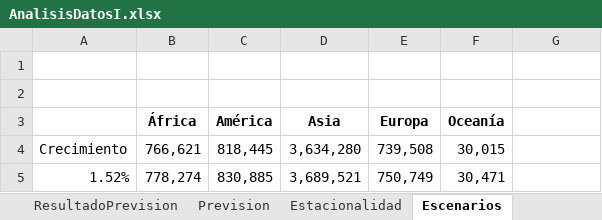
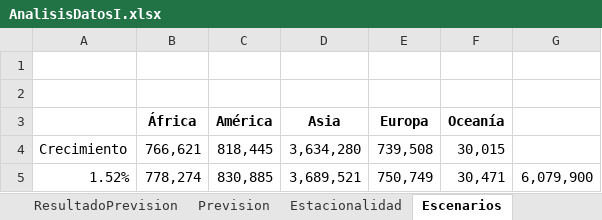
Before and after one commit to fcharte/MAExcel2016, an Excel workbook: 05/AnalisisDatosI.xlsx, sheet Escenarios, drawn as a sheet; values as stored, in another font and other column widths than the file's, no borders; the diff names each change by its address in the sheet, - before the commit and + after, or states it on an @@ line.

```diff
--- a/05/AnalisisDatosI.xlsx (sheet Escenarios)
+++ b/05/AnalisisDatosI.xlsx (sheet Escenarios)
-G5: (empty)
+G5: 6,079,900
```
Also changed, not shown: other sheet tabs.
